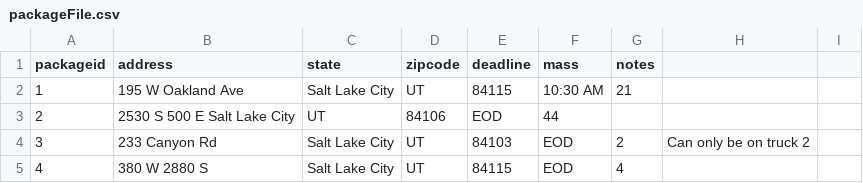
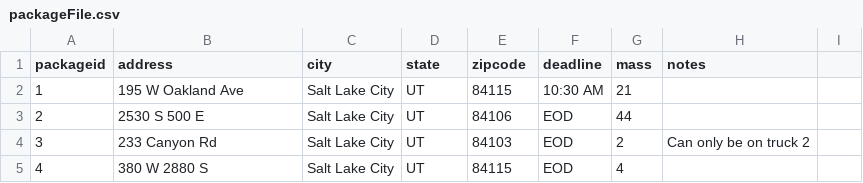
Before and after one commit to bradpappan/deliveryProject, a CSV file: packageFile.csv, drawn as a sheet; only a part is shown.

Commit message:
added hash table

```diff
--- a/packageFile.csv
+++ b/packageFile.csv
@@ -1,4 +1,4 @@
-packageid, address, state, zipcode, deadline, mass, notes
+packageid, address, city, state, zipcode, deadline, mass, notes
 1, 195 W Oakland Ave, Salt Lake City, UT, 84115, 10:30 AM, 21
-2, 2530 S 500 E	Salt Lake City, UT, 84106, EOD, 44
+2, 2530 S 500 E,	Salt Lake City, UT, 84106, EOD, 44
 3, 233 Canyon Rd, Salt Lake City, UT, 84103, EOD, 2, Can only be on truck 2
```
